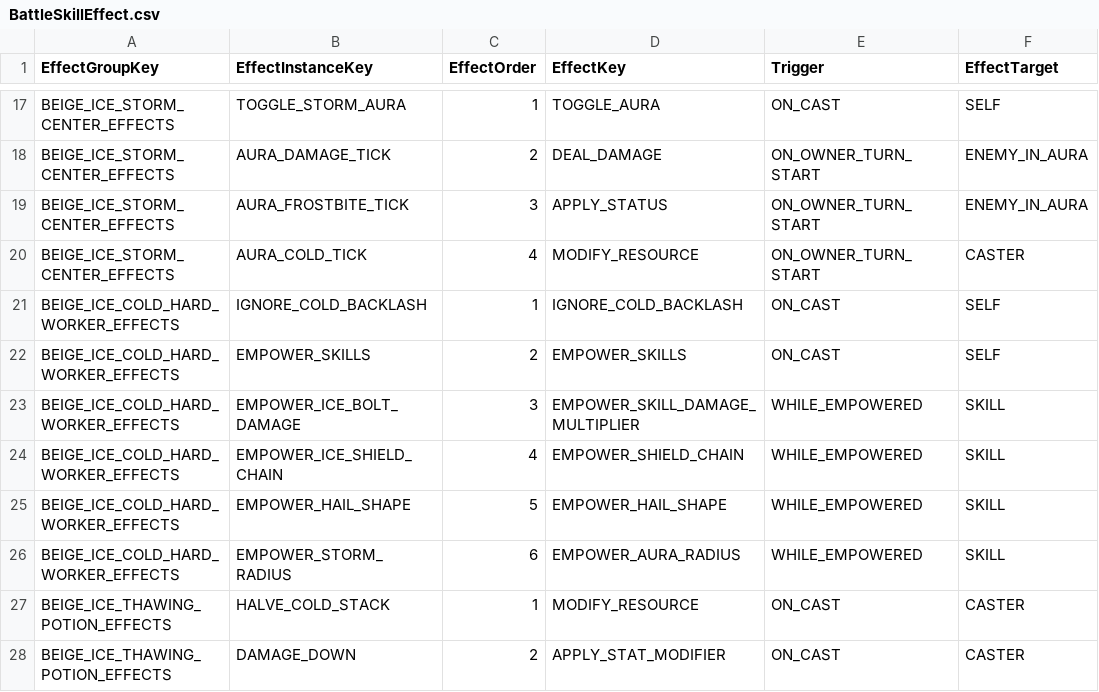
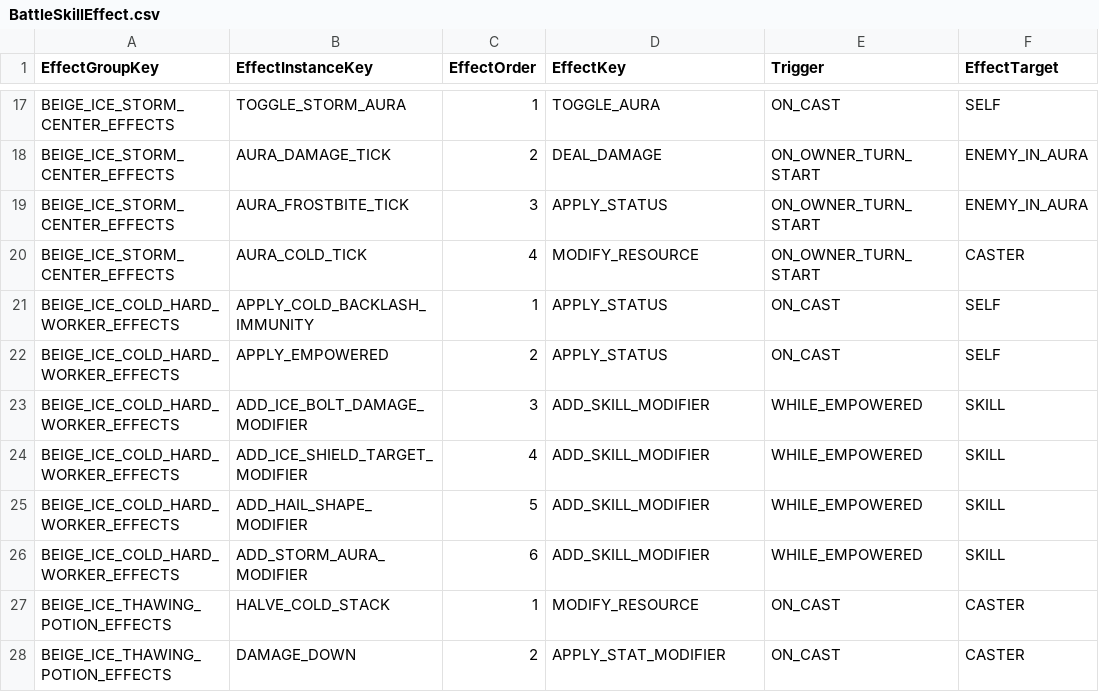
Before and after one commit to beggarking1002/ProjectOCH_Server, a CSV file: Data/BattleSkillEffect.csv, drawn as a sheet; only a part is shown, gaps mark what is left out; the diff names each change by its address in the sheet, - before the commit and + after, or states it on an @@ line.

```diff
--- a/Data/BattleSkillEffect.csv
+++ b/Data/BattleSkillEffect.csv
-B21 (EffectInstanceKey): IGNORE_COLD_BACKLASH
+B21 (EffectInstanceKey): APPLY_COLD_BACKLASH_IMMUNITY
-D21 (EffectKey): IGNORE_COLD_BACKLASH
+D21 (EffectKey): APPLY_STATUS
-B22 (EffectInstanceKey): EMPOWER_SKILLS
+B22 (EffectInstanceKey): APPLY_EMPOWERED
-D22 (EffectKey): EMPOWER_SKILLS
+D22 (EffectKey): APPLY_STATUS
-B23 (EffectInstanceKey): EMPOWER_ICE_BOLT_DAMAGE
+B23 (EffectInstanceKey): ADD_ICE_BOLT_DAMAGE_MODIFIER
-D23 (EffectKey): EMPOWER_SKILL_DAMAGE_MULTIPLIER
+D23 (EffectKey): ADD_SKILL_MODIFIER
-B24 (EffectInstanceKey): EMPOWER_ICE_SHIELD_CHAIN
+B24 (EffectInstanceKey): ADD_ICE_SHIELD_TARGET_MODIFIER
-D24 (EffectKey): EMPOWER_SHIELD_CHAIN
+D24 (EffectKey): ADD_SKILL_MODIFIER
-B25 (EffectInstanceKey): EMPOWER_HAIL_SHAPE
+B25 (EffectInstanceKey): ADD_HAIL_SHAPE_MODIFIER
-D25 (EffectKey): EMPOWER_HAIL_SHAPE
+D25 (EffectKey): ADD_SKILL_MODIFIER
-B26 (EffectInstanceKey): EMPOWER_STORM_RADIUS
+B26 (EffectInstanceKey): ADD_STORM_AURA_MODIFIER
-D26 (EffectKey): EMPOWER_AURA_RADIUS
+D26 (EffectKey): ADD_SKILL_MODIFIER
```
Also changed, not shown: Data/BattleSkillEffectParam.csv, Data/EnumDef.csv, 4 other files.
